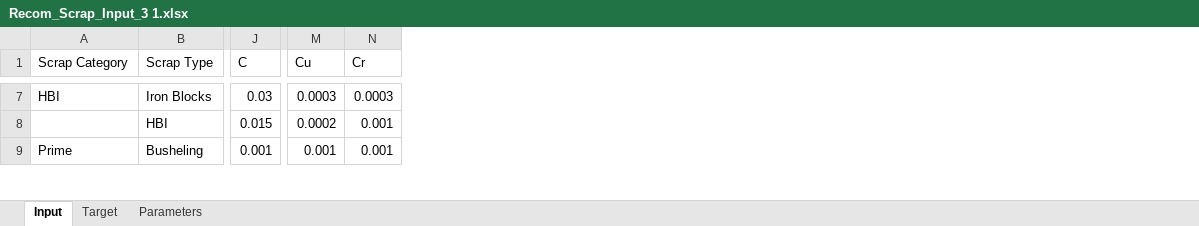
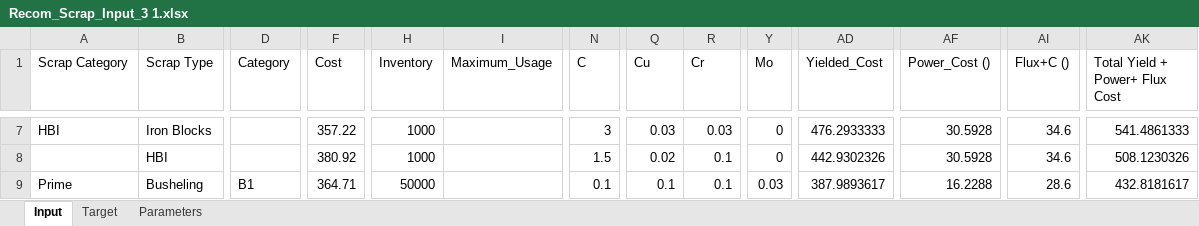
Before and after one commit to deepaktws/Tejas, an Excel workbook: tejas-backend/src/modules/kalman script/uploads/Recom_Scrap_Input_3 1.xlsx, sheet Input, drawn as a sheet; only a part is shown, gaps mark what is left out; values as stored, in another font and other column widths than the file's, no borders; addresses are those after the commit; the diff covers the shown part only; the diff names each change by its address in the sheet, - before the commit and + after, or states it on an @@ line.

```diff
--- a/tejas-backend/src/modules/kalman script/uploads/Recom_Scrap_Input_3 1.xlsx (sheet Input)
+++ b/tejas-backend/src/modules/kalman script/uploads/Recom_Scrap_Input_3 1.xlsx (sheet Input)
+column D (Category), row 9: B1
+column F (Cost), rows 7-9: 357.22 | 380.92 | 364.71
+column H (Inventory), rows 7-9: 1000 | 1000 | 50000
+column I (Maximum_Usage), empty
+column Y (Mo), rows 7-9: 0 | 0 | 0.03
+column AD (Yielded_Cost), rows 7-9: 476.2933333 | 442.9302326 | 387.9893617
+column AF (Power_Cost ()), rows 7-9: 30.5928 | 30.5928 | 16.2288
+column AI (Flux+C ()), rows 7-9: 34.6 | 34.6 | 28.6
+column AK (Total Yield + Power+ Flux Cost), rows 7-9: 541.4861333 | 508.1230326 | 432.8181617
-N7 (C): 0.03
+N7 (C): 3
-Q7 (Cu): 0.0003
+Q7 (Cu): 0.03
-R7 (Cr): 0.0003
+R7 (Cr): 0.03
-N8 (C): 0.015
+N8 (C): 1.5
-Q8 (Cu): 0.0002
+Q8 (Cu): 0.02
-R8:R9 (Cr): 0.001
+R8:R9 (Cr): 0.1
-N9 (C): 0.001
+N9 (C): 0.1
-Q9 (Cu): 0.001
+Q9 (Cu): 0.1
```
Also changed, not shown: 505 edited cells elsewhere in this sheet, sheet Target, 2 other files.
